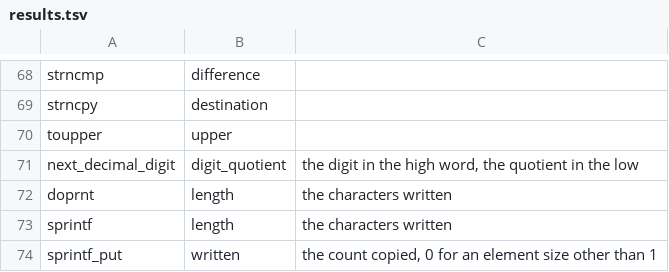
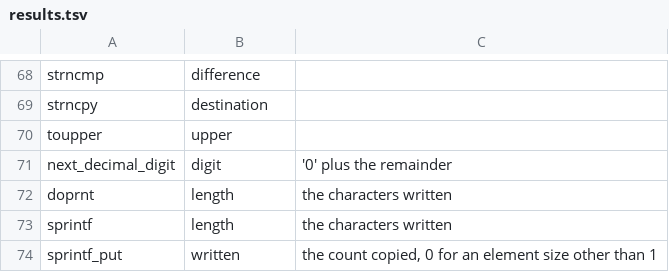
Before and after one commit to charlieh0tel/smartclock, a TSV file: tools/ghidra/names/results.tsv, drawn as a sheet; only a part is shown, gaps mark what is left out.

```diff
--- a/tools/ghidra/names/results.tsv
+++ b/tools/ghidra/names/results.tsv
@@ -70,3 +70,3 @@ strncpy	destination
 toupper	upper
-next_decimal_digit	digit_quotient	the digit in the high word, the quotient in the low
+next_decimal_digit	digit	'0' plus the remainder
 doprnt	length	the characters written
```
Also changed, not shown: tools/ghidra/names/z3805a-3543b.tsv, 5 other files.
